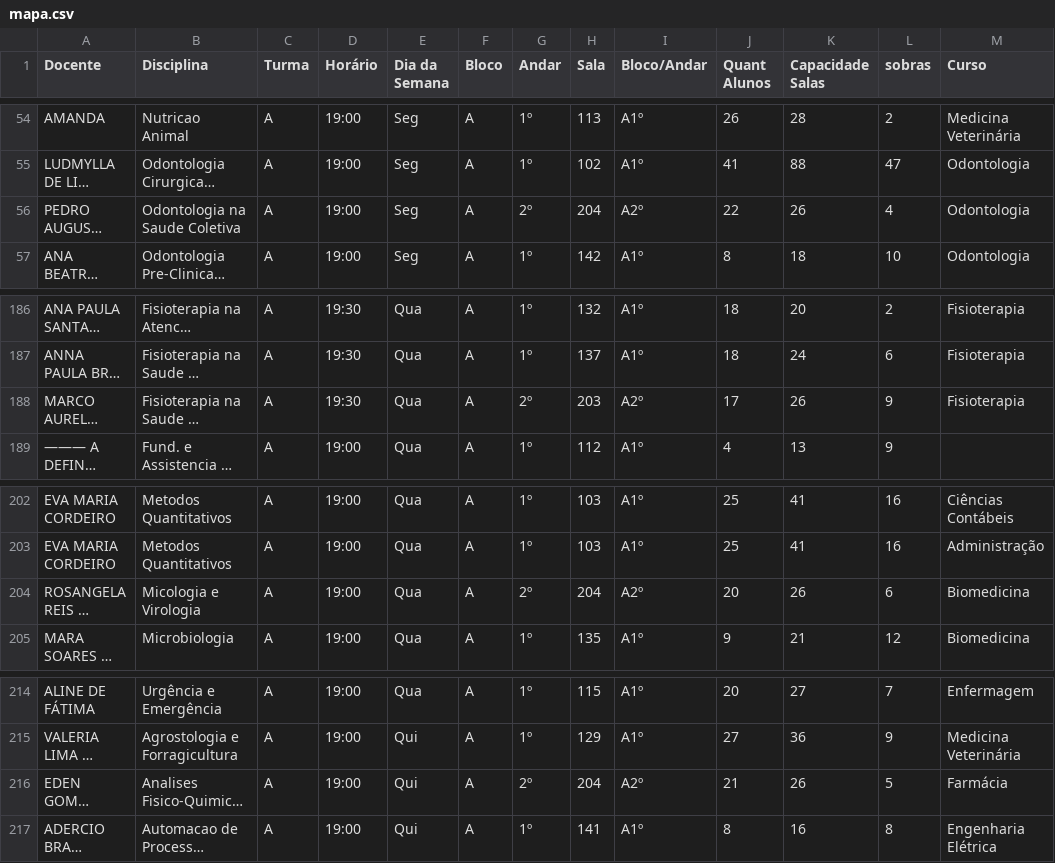
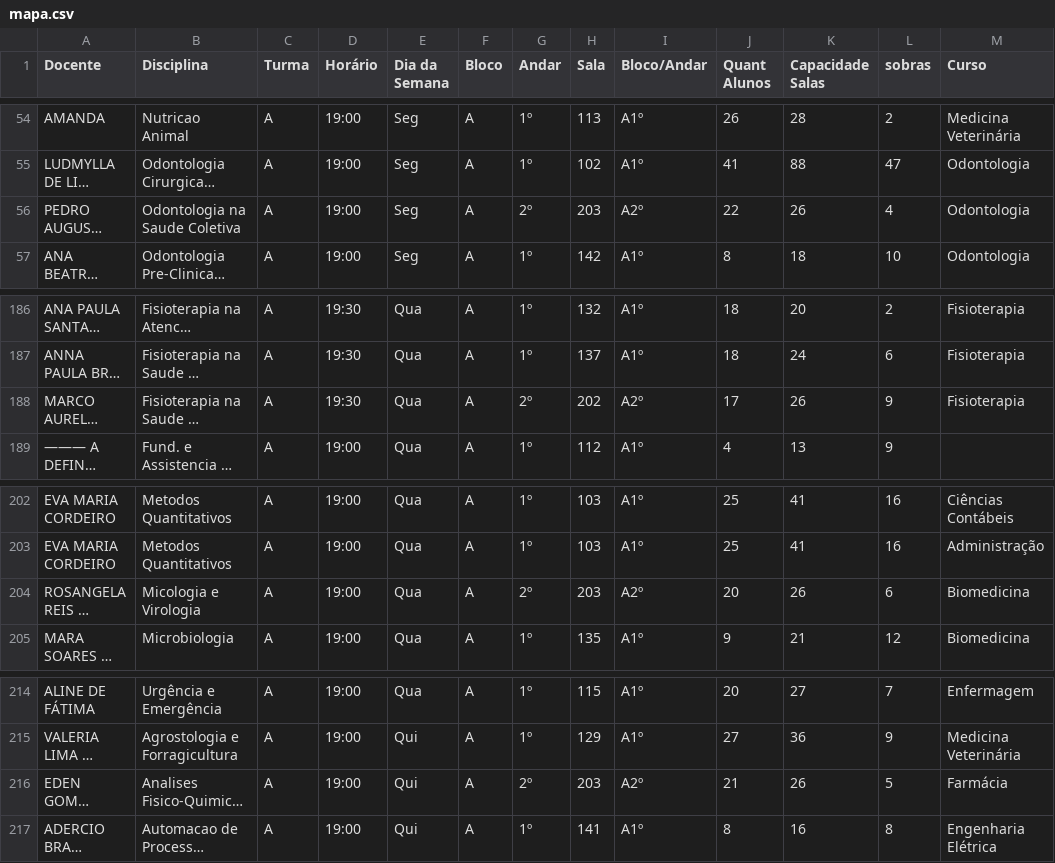
Before and after one commit to candidatla/mapa-noturno, a CSV file: mapa.csv, drawn as a sheet; only a part is shown, gaps mark what is left out; long unchanged cells end in …; the diff covers the shown part only; the diff names each change by its address in the sheet, - before the commit and + after, or states it on an @@ line.

```diff
--- a/mapa.csv
+++ b/mapa.csv
-H56 (Sala): 204
+H56 (Sala): 203
-H188 (Sala): 203
+H188 (Sala): 202
-H204 (Sala): 204
+H204 (Sala): 203
-H216 (Sala): 204
+H216 (Sala): 203
```
Also changed, not shown: 19 edited cells elsewhere in this file.
